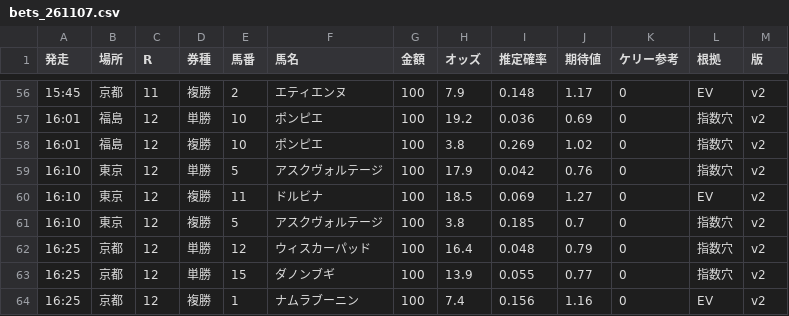
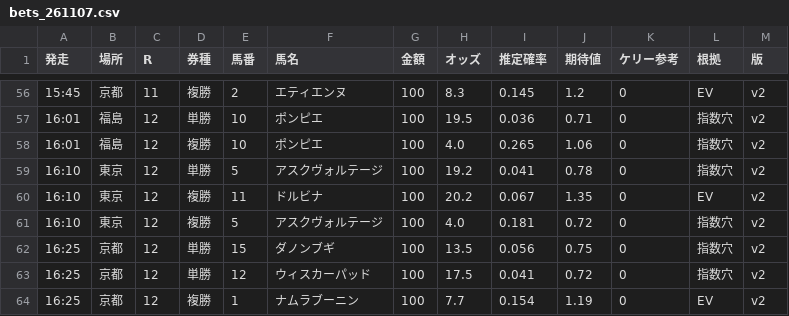
Before and after one commit to notk0618-code/keiba-dashboard, a CSV file: bets_261107.csv, drawn as a sheet; only a part is shown, gaps mark what is left out; the diff covers the shown part only.

```diff
--- a/bets_261107.csv
+++ b/bets_261107.csv
@@ -56,9 +56,9 @@
-15:45,京都,11,複勝,2,エティエンヌ,100,7.9,0.148,1.17,0,EV,v2
-16:01,福島,12,単勝,10,ポンピエ,100,19.2,0.036,0.69,0,指数穴,v2
-16:01,福島,12,複勝,10,ポンピエ,100,3.8,0.269,1.02,0,指数穴,v2
-16:10,東京,12,単勝,5,アスクヴォルテージ,100,17.9,0.042,0.76,0,指数穴,v2
-16:10,東京,12,複勝,11,ドルビナ,100,18.5,0.069,1.27,0,EV,v2
-16:10,東京,12,複勝,5,アスクヴォルテージ,100,3.8,0.185,0.7,0,指数穴,v2
-16:25,京都,12,単勝,12,ウィスカーパッド,100,16.4,0.048,0.79,0,指数穴,v2
-16:25,京都,12,単勝,15,ダノンブギ,100,13.9,0.055,0.77,0,指数穴,v2
-16:25,京都,12,複勝,1,ナムラブーニン,100,7.4,0.156,1.16,0,EV,v2
+15:45,京都,11,複勝,2,エティエンヌ,100,8.3,0.145,1.2,0,EV,v2
+16:01,福島,12,単勝,10,ポンピエ,100,19.5,0.036,0.71,0,指数穴,v2
+16:01,福島,12,複勝,10,ポンピエ,100,4.0,0.265,1.06,0,指数穴,v2
+16:10,東京,12,単勝,5,アスクヴォルテージ,100,19.2,0.041,0.78,0,指数穴,v2
+16:10,東京,12,複勝,11,ドルビナ,100,20.2,0.067,1.35,0,EV,v2
+16:10,東京,12,複勝,5,アスクヴォルテージ,100,4.0,0.181,0.72,0,指数穴,v2
+16:25,京都,12,単勝,15,ダノンブギ,100,13.5,0.056,0.75,0,指数穴,v2
+16:25,京都,12,単勝,12,ウィスカーパッド,100,17.5,0.041,0.72,0,指数穴,v2
+16:25,京都,12,複勝,1,ナムラブーニン,100,7.7,0.154,1.19,0,EV,v2
```
Also changed, not shown: 38 edited cells elsewhere in this file, 4 other files.
